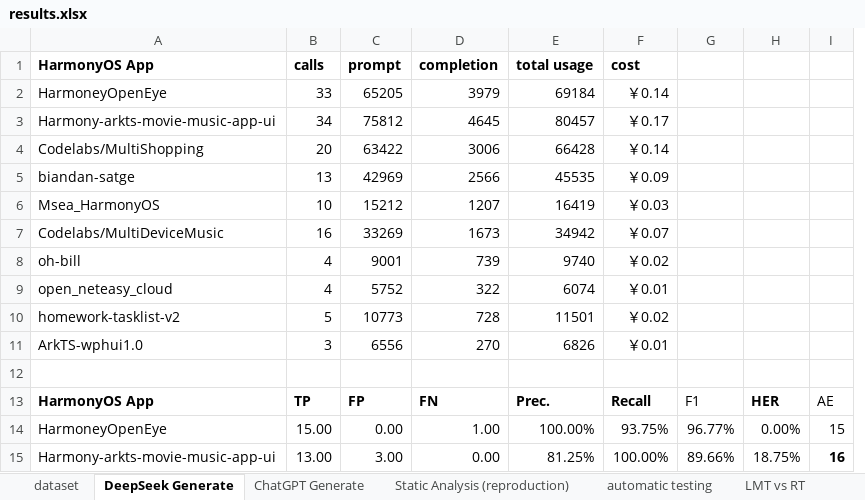
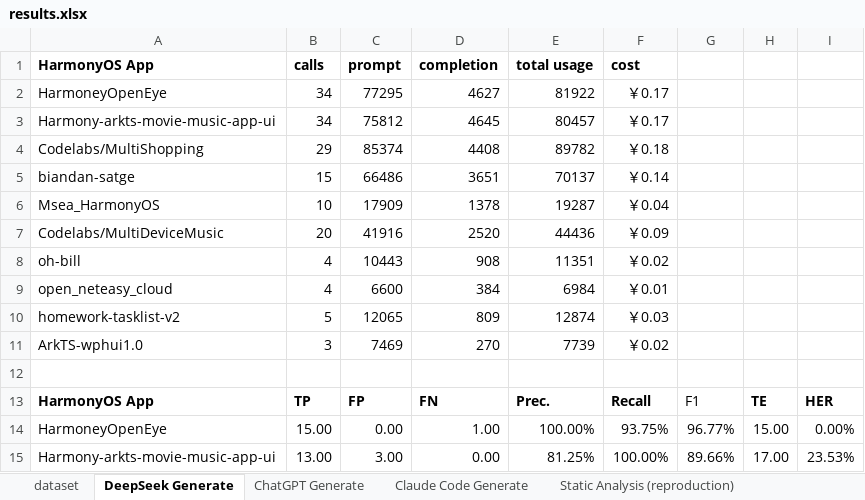
Before and after one commit to mollycai/harmony-ptg-llm-agent, an Excel workbook: data/results.xlsx, sheet DeepSeek Generate, drawn as a sheet; only a part is shown; values as stored, in another font and other column widths than the file's, no borders; removed rows and columns are numbered as before the commit, all else as after; the diff covers the shown part only; the diff names each change by its address in the sheet, - before the commit and + after, or states it on an @@ line.

```diff
--- a/data/results.xlsx (sheet DeepSeek Generate)
+++ b/data/results.xlsx (sheet DeepSeek Generate)
+sheet tab: Claude Code Generate
+column H, rows 13-15: TE | 15.00 | 17.00
-column I, rows 13-15: AE | 15 | 16
-row 2: HarmoneyOpenEye | 33 | 65205 | 3979 | 69184 | ￥0.14
+row 2: HarmoneyOpenEye | 34 | 77295 | 4627 | 81922 | ￥0.17
-row 4: Codelabs/MultiShopping | 20 | 63422 | 3006 | 66428 | ￥0.14
-row 5: biandan-satge | 13 | 42969 | 2566 | 45535 | ￥0.09
+row 4: Codelabs/MultiShopping | 29 | 85374 | 4408 | 89782 | ￥0.18
+row 5: biandan-satge | 15 | 66486 | 3651 | 70137 | ￥0.14
-C6 (prompt): 15212
+C6 (prompt): 17909
-D6 (completion): 1207
+D6 (completion): 1378
-E6 (total usage): 16419
+E6 (total usage): 19287
-F6 (cost): ￥0.03
+F6 (cost): ￥0.04
-row 7: Codelabs/MultiDeviceMusic | 16 | 33269 | 1673 | 34942 | ￥0.07
+row 7: Codelabs/MultiDeviceMusic | 20 | 41916 | 2520 | 44436 | ￥0.09
-C8 (prompt): 9001
+C8 (prompt): 10443
-D8 (completion): 739
+D8 (completion): 908
-E8 (total usage): 9740
+E8 (total usage): 11351
-C9 (prompt): 5752
+C9 (prompt): 6600
-D9 (completion): 322
+D9 (completion): 384
-E9 (total usage): 6074
+E9 (total usage): 6984
-C10 (prompt): 10773
+C10 (prompt): 12065
-D10 (completion): 728
+D10 (completion): 809
-E10 (total usage): 11501
+E10 (total usage): 12874
-F10 (cost): ￥0.02
+F10 (cost): ￥0.03
-C11 (prompt): 6556
+C11 (prompt): 7469
-E11 (total usage): 6826
+E11 (total usage): 7739
-F11 (cost): ￥0.01
+F11 (cost): ￥0.02
-I15: 18.75%
+I15: 23.53%
```
Also changed, not shown: 19 added rows, 19 removed rows and 78 edited cells elsewhere in this sheet, sheet ChatGPT Generate, sheet Static Analysis (reproduction), sheet dataset, formulas that keep their value, 17 other files.
